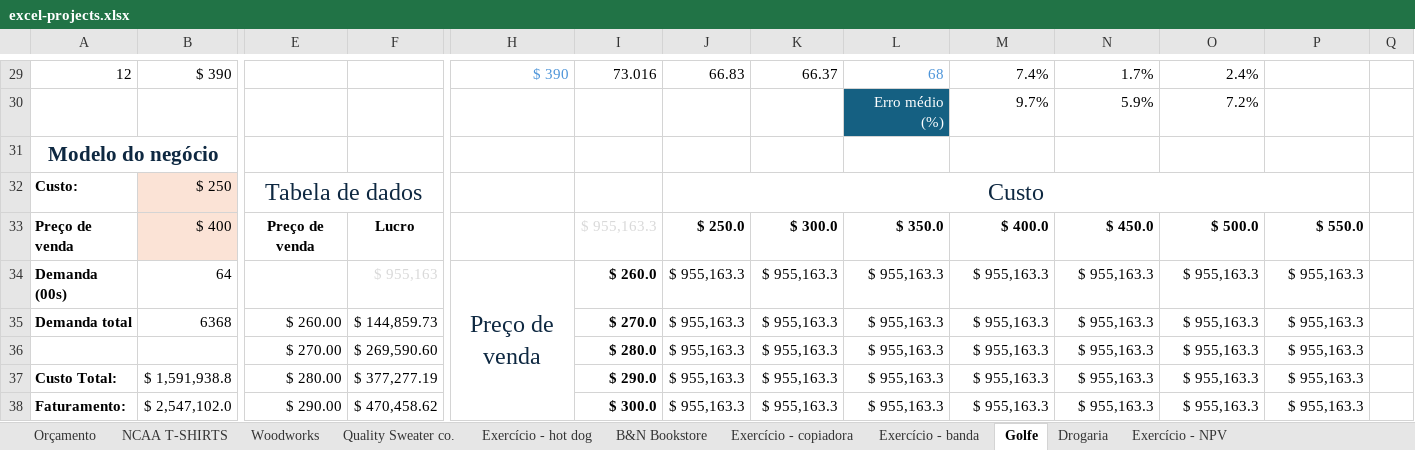
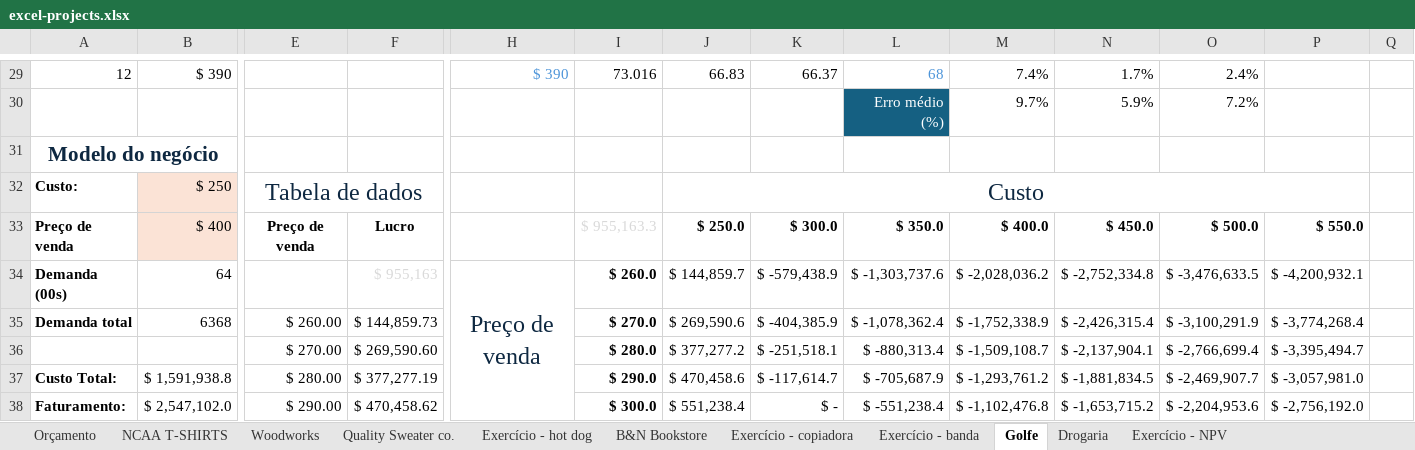
Before and after one commit to MDrica1/Excel-spreadsheets, an Excel workbook: excel-projects.xlsx, sheet Golfe, drawn as a sheet; only a part is shown, gaps mark what is left out; values as stored, in another font and other column widths than the file's, no borders; charts and pictures and conditional formats not drawn; 1 other sheet too large or unreadable and not compared; removed rows and columns are numbered as before the commit, all else as after; rows hold the shown columns only; the diff covers the shown part only; the diff names each change by its address in the sheet, - before the commit and + after, or states it on an @@ line.

```diff
--- a/excel-projects.xlsx (sheet Golfe)
+++ b/excel-projects.xlsx (sheet Golfe)
-J34: $ 955,163.3
+J34: $ 144,859.7
-K34: $ 955,163.3
+K34: $ -579,438.9
-L34: $ 955,163.3
+L34: $ -1,303,737.6
-M34: $ 955,163.3
+M34: $ -2,028,036.2
-N34: $ 955,163.3
+N34: $ -2,752,334.8
-O34: $ 955,163.3
+O34: $ -3,476,633.5
-P34: $ 955,163.3
+P34: $ -4,200,932.1
-J35: $ 955,163.3
+J35: $ 269,590.6
-K35: $ 955,163.3
+K35: $ -404,385.9
-L35: $ 955,163.3
+L35: $ -1,078,362.4
-M35: $ 955,163.3
+M35: $ -1,752,338.9
-N35: $ 955,163.3
+N35: $ -2,426,315.4
-O35: $ 955,163.3
+O35: $ -3,100,291.9
-P35: $ 955,163.3
+P35: $ -3,774,268.4
-row 36:  |  | $ 270.00 | $ 269,590.60 |  | $ 280.0 | $ 955,163.3 | $ 955,163.3 | $ 955,163.3 | $ 955,163.3 | $ 955,163.3 | $ 955,163.3 | $ 955,163.3
+row 36:  |  | $ 270.00 | $ 269,590.60 |  | $ 280.0 | $ 377,277.2 | $ -251,518.1 | $ -880,313.4 | $ -1,509,108.7 | $ -2,137,904.1 | $ -2,766,699.4 | $ -3,395,494.7
-J37: $ 955,163.3
+J37: $ 470,458.6
-K37: $ 955,163.3
+K37: $ -117,614.7
-L37: $ 955,163.3
+L37: $ -705,687.9
-M37: $ 955,163.3
+M37: $ -1,293,761.2
-N37: $ 955,163.3
+N37: $ -1,881,834.5
-O37: $ 955,163.3
+O37: $ -2,469,907.7
-P37: $ 955,163.3
+P37: $ -3,057,981.0
-J38: $ 955,163.3
+J38: $ 551,238.4
-K38: $ 955,163.3
+K38: $ -
-L38: $ 955,163.3
+L38: $ -551,238.4
-M38: $ 955,163.3
+M38: $ -1,102,476.8
-N38: $ 955,163.3
+N38: $ -1,653,715.2
-O38: $ 955,163.3
+O38: $ -2,204,953.6
-P38: $ 955,163.3
+P38: $ -2,756,192.0
```
Also changed, not shown: 50 added rows, 50 removed rows and 69 edited cells elsewhere in this sheet, sheet Woodworks, 4 other files.
